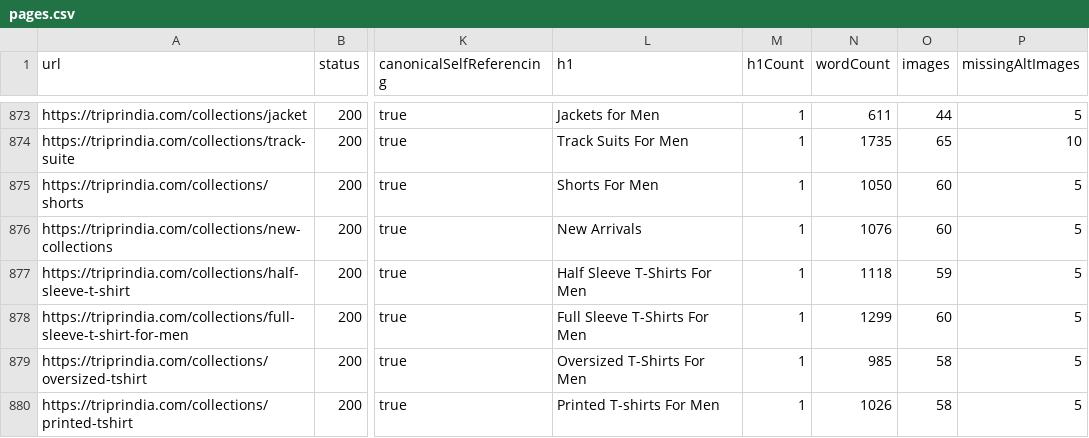
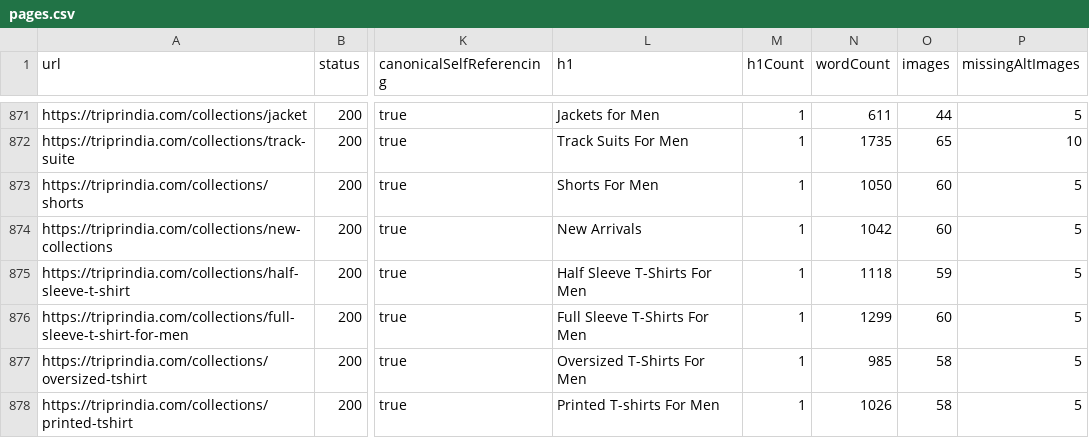
Before and after one commit to rknoncoder/shopify-seo-crawler, a CSV file: data/reports/pages.csv, drawn as a sheet; only a part is shown, gaps mark what is left out; addresses are those after the commit; the diff covers the shown part only; the diff names each change by its address in the sheet, - before the commit and + after, or states it on an @@ line.

```diff
--- a/data/reports/pages.csv
+++ b/data/reports/pages.csv
-N874 (wordCount): 1076
+N874 (wordCount): 1042
```
Also changed, not shown: 2 removed rows and 5 edited cells elsewhere in this file, data/reports/action-plan.csv, data/reports/schema-inventory.csv, 21 other files.
